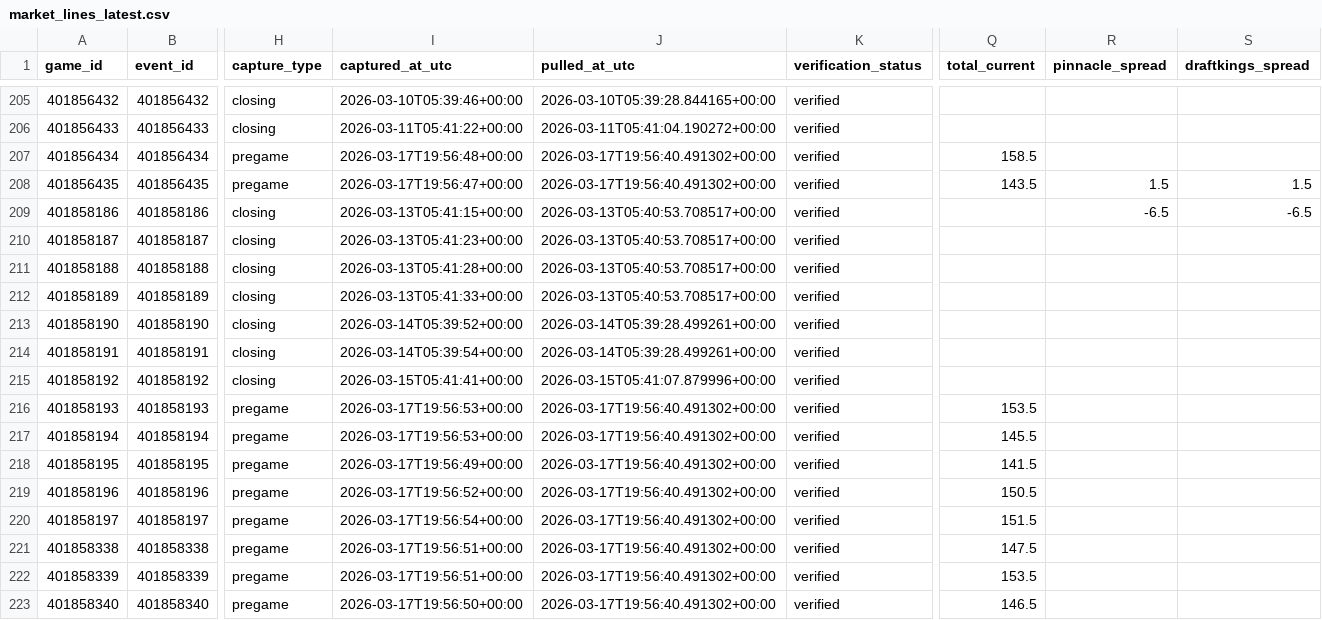
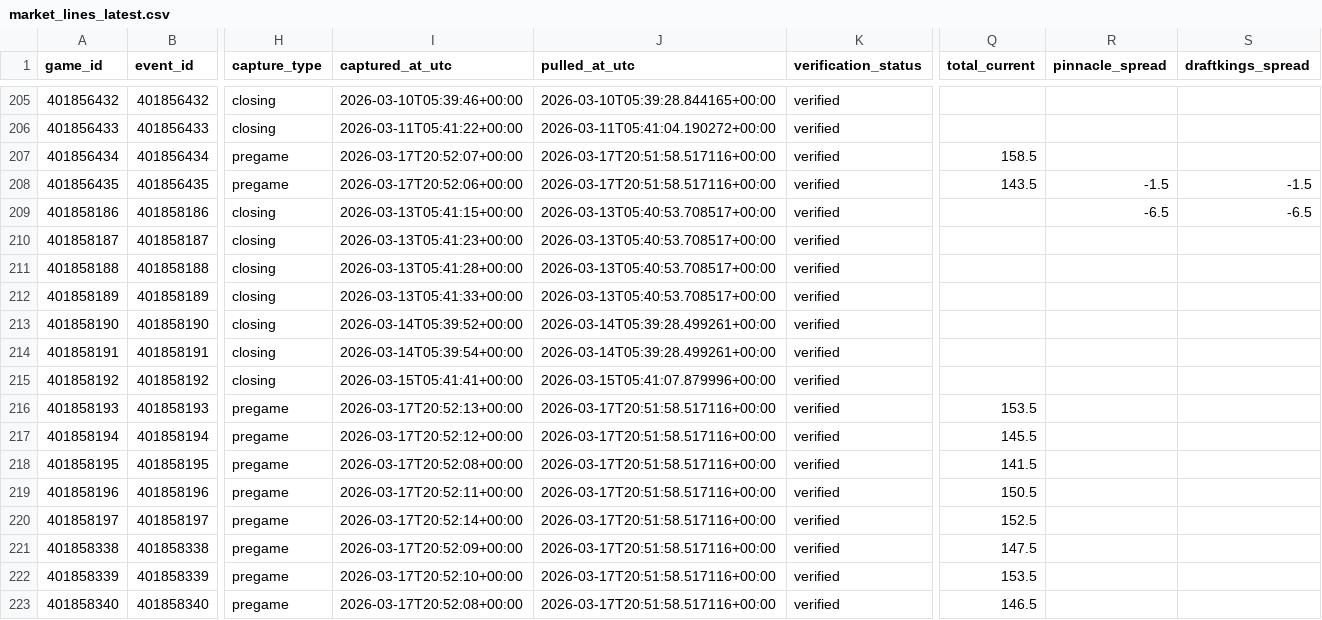
Before and after one commit to goldbondman/CBB.RD2, a CSV file: data/market_lines_latest.csv, drawn as a sheet; only a part is shown, gaps mark what is left out; the diff names each change by its address in the sheet, - before the commit and + after, or states it on an @@ line.

```diff
--- a/data/market_lines_latest.csv
+++ b/data/market_lines_latest.csv
-I207 (captured_at_utc): 2026-03-17T19:56:48+00:00
+I207 (captured_at_utc): 2026-03-17T20:52:07+00:00
-J207:J208 (pulled_at_utc): 2026-03-17T19:56:40.491302+00:00
+J207:J208 (pulled_at_utc): 2026-03-17T20:51:58.517116+00:00
-I208 (captured_at_utc): 2026-03-17T19:56:47+00:00
+I208 (captured_at_utc): 2026-03-17T20:52:06+00:00
-R208 (pinnacle_spread): 1.5
+R208 (pinnacle_spread): -1.5
-S208 (draftkings_spread): 1.5
+S208 (draftkings_spread): -1.5
-I216 (captured_at_utc): 2026-03-17T19:56:53+00:00
+I216 (captured_at_utc): 2026-03-17T20:52:13+00:00
-J216:J223 (pulled_at_utc): 2026-03-17T19:56:40.491302+00:00
+J216:J223 (pulled_at_utc): 2026-03-17T20:51:58.517116+00:00
-I217 (captured_at_utc): 2026-03-17T19:56:53+00:00
+I217 (captured_at_utc): 2026-03-17T20:52:12+00:00
-I218 (captured_at_utc): 2026-03-17T19:56:49+00:00
+I218 (captured_at_utc): 2026-03-17T20:52:08+00:00
-I219 (captured_at_utc): 2026-03-17T19:56:52+00:00
+I219 (captured_at_utc): 2026-03-17T20:52:11+00:00
-I220 (captured_at_utc): 2026-03-17T19:56:54+00:00
+I220 (captured_at_utc): 2026-03-17T20:52:14+00:00
-Q220 (total_current): 151.5
+Q220 (total_current): 152.5
-I221 (captured_at_utc): 2026-03-17T19:56:51+00:00
+I221 (captured_at_utc): 2026-03-17T20:52:09+00:00
-I222 (captured_at_utc): 2026-03-17T19:56:51+00:00
+I222 (captured_at_utc): 2026-03-17T20:52:10+00:00
-I223 (captured_at_utc): 2026-03-17T19:56:50+00:00
+I223 (captured_at_utc): 2026-03-17T20:52:08+00:00
```
Also changed, not shown: data/market_lines_master.csv, data/odds_snapshot.csv, 1 other file.
